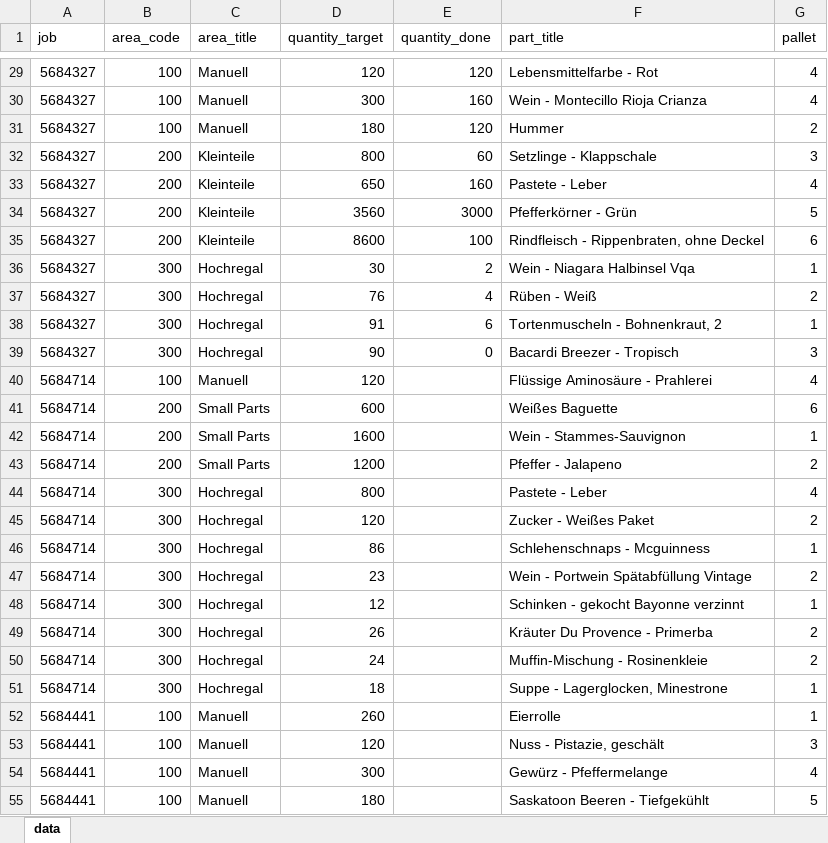
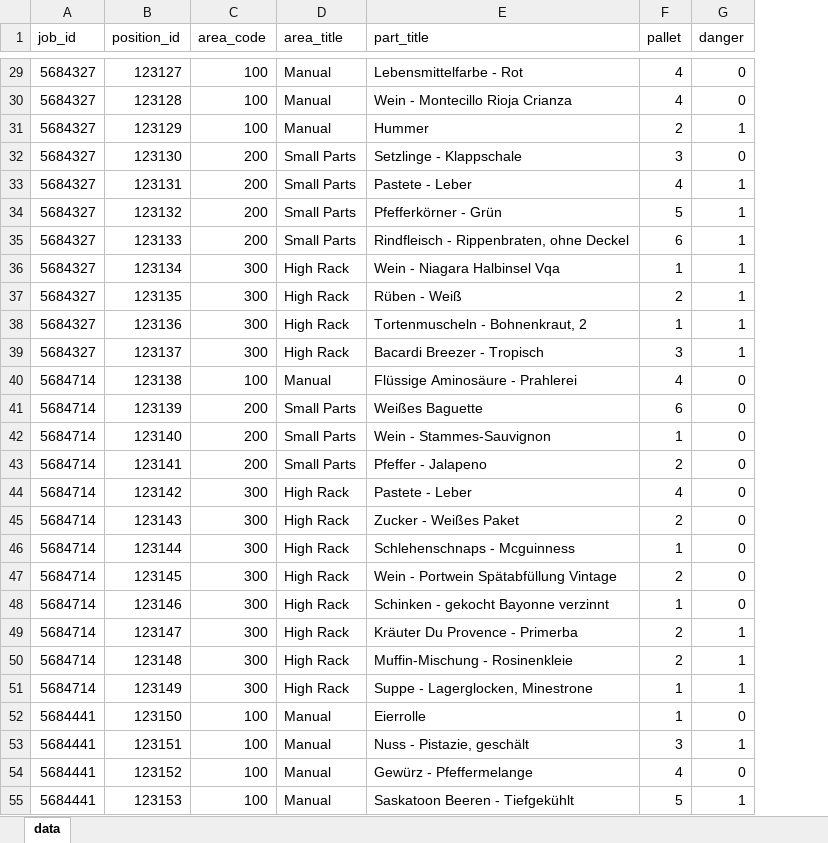
Before and after one commit to Peakboard/peakboard-templates.github.io, an Excel workbook: _templates/Edge-Barcode-Scanner-Info/Jobs_Positions_de.xlsx, sheet data, drawn as a sheet; only a part is shown, gaps mark what is left out; values as stored, in another font and other column widths than the file's, no borders; removed rows and columns are numbered as before the commit, all else as after; the diff covers the shown part only; the diff names each change by its address in the sheet, - before the commit and + after, or states it on an @@ line.

```diff
--- a/_templates/Edge-Barcode-Scanner-Info/Jobs_Positions_de.xlsx (sheet data)
+++ b/_templates/Edge-Barcode-Scanner-Info/Jobs_Positions_de.xlsx (sheet data)
+column B (position_id), rows 29-55: 123127 | 123128 | 123129 | 123130 | 123131 | 123132 | 123133 | 123134 | 123135 | 123136 | 123137 | 123138 | 123139 | 123140 | 123141 | 123142 | 123143 | 123144 | 123145 | 123146 | 123147 | 123148 | 123149 | 123150 | 123151 | 123152 | 123153
-column D (quantity_target), rows 29-55: 120 | 300 | 180 | 800 | 650 | 3560 | 8600 | 30 | 76 | 91 | 90 | 120 | 600 | 1600 | 1200 | 800 | 120 | 86 | 23 | 12 | 26 | 24 | 18 | 260 | 120 | 300 | 180
-column E (quantity_done), rows 29-39: 120 | 160 | 120 | 60 | 160 | 3000 | 100 | 2 | 4 | 6 | 0
+column G (danger), rows 29-55: 0 | 0 | 1 | 0 | 1 | 1 | 1 | 1 | 1 | 1 | 1 | 0 | 0 | 0 | 0 | 0 | 0 | 0 | 0 | 0 | 1 | 1 | 1 | 0 | 1 | 0 | 1
-A1: job
+A1: job_id
-D29:D31 (area_title): Manuell
+D29:D31 (area_title): Manual
-D32:D35 (area_title): Kleinteile
+D32:D35 (area_title): Small Parts
-D36:D39 (area_title): Hochregal
+D36:D39 (area_title): High Rack
-D40 (area_title): Manuell
+D40 (area_title): Manual
-D44:D51 (area_title): Hochregal
+D44:D51 (area_title): High Rack
-D52:D55 (area_title): Manuell
+D52:D55 (area_title): Manual
```
Also changed, not shown: 30 edited cells elsewhere in this sheet, _templates/Edge-Barcode-Scanner-Info/Jobs_Meta_Information_cn.xlsx, _templates/Edge-Barcode-Scanner-Info/Jobs_Meta_Information_de.xlsx, 11 other files.
